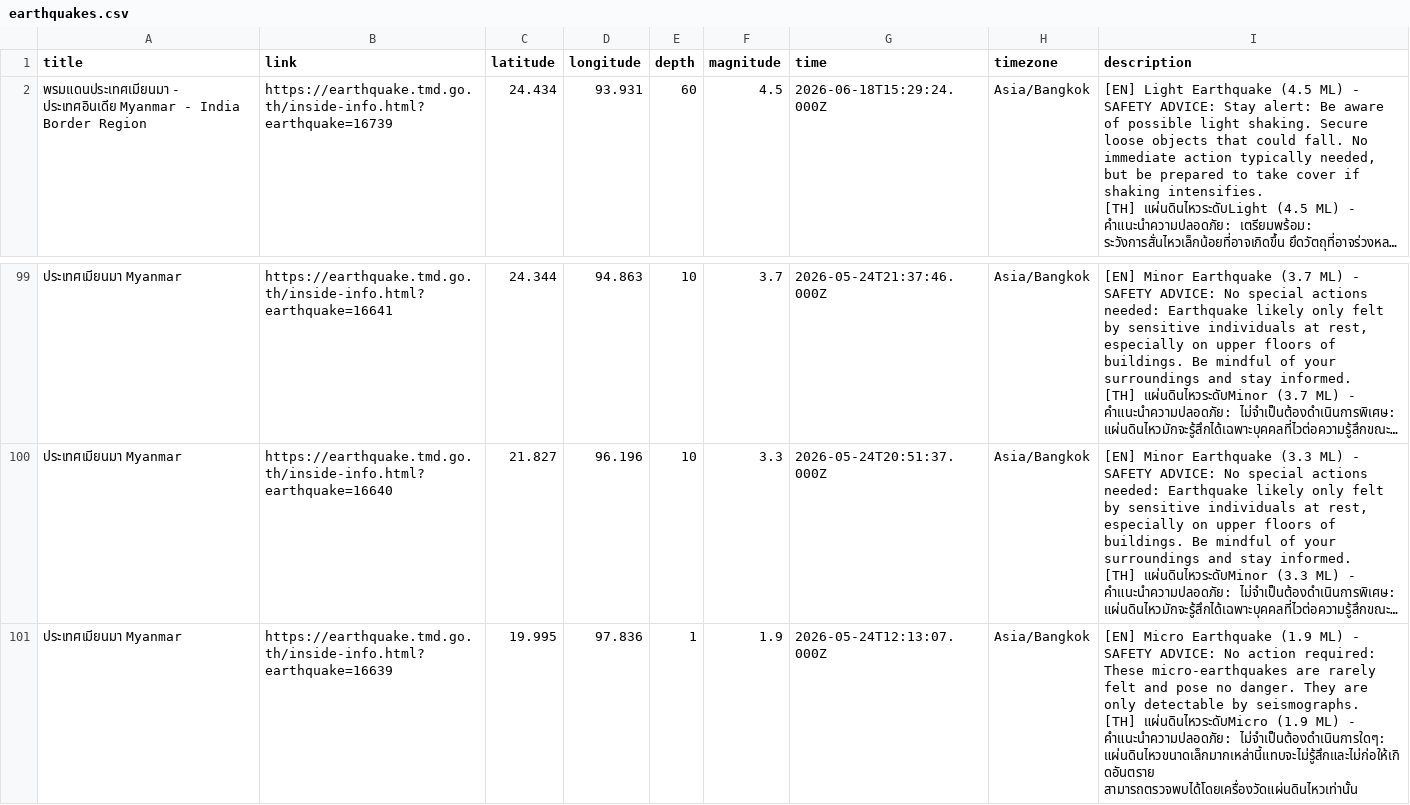
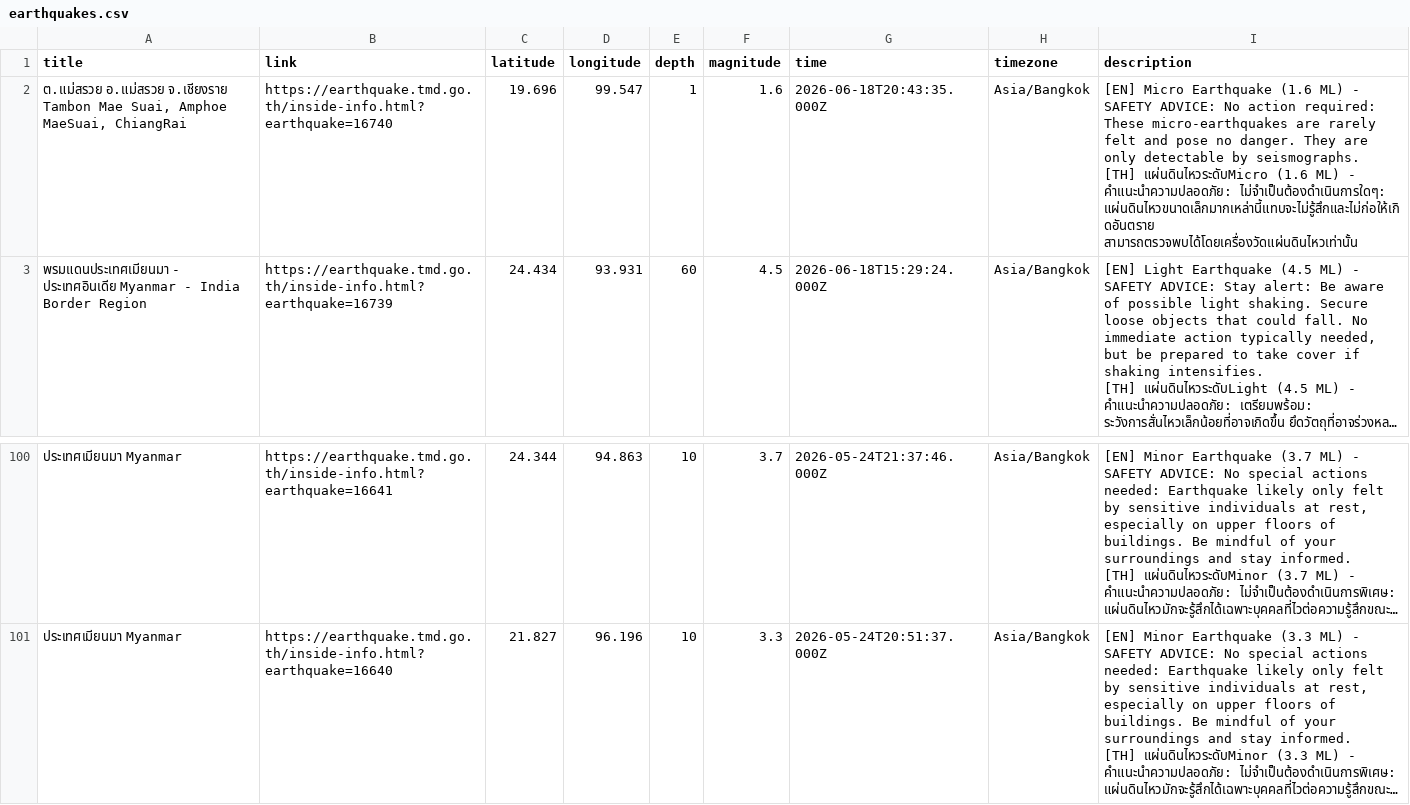
Before and after one commit to Pittawat2542/thailand-earthquake-visualizer, a CSV file: data/earthquakes.csv, drawn as a sheet; only a part is shown, gaps mark what is left out; long unchanged cells end in …; removed rows and columns are numbered as before the commit, all else as after; ↵ is a line break in a cell; the diff names each change by its address in the sheet, - before the commit and + after, or states it on an @@ line.

```diff
--- a/data/earthquakes.csv
+++ b/data/earthquakes.csv
+row 2: ต.แม่สรวย อ.แม่สรวย จ.เชียงราย Tambon Mae Suai, Amphoe MaeSuai, ChiangRai | https://earthquake.tmd.go.th/inside-info.html?earthquake=16740 | 19.696 | 99.547 | 1 | 1.6 | 2026-06-18T20:43:35.000Z | Asia/Bangkok | [EN] Micro Earthquake (1.6 ML) - SAFETY ADVICE: No action required: These micro-earthquakes are rarely felt and pose no danger. They are only detectable by seismographs. ↵ [TH] แผ่นดินไหวระดับMicro (1.6 ML) - คำแนะนำความปลอดภัย: ไม่จำเป็นต้องดำเนินการใดๆ: แผ่นดินไหวขนาดเล็กมากเหล่านี้แทบจะไม่รู้สึกและไม่ก่อให้เกิดอันตราย สามารถตรวจพบได้โดยเครื่องวัดแผ่นดินไหวเท่านั้น
-row 101: ประเทศเมียนมา Myanmar | https://earthquake.tmd.go.th/inside-info.html?earthquake=16639 | 19.995 | 97.836 | 1 | 1.9 | 2026-05-24T12:13:07.000Z | Asia/Bangkok | [EN] Micro Earthquake (1.9 ML) - SAFETY ADVICE: No action required: These micro-earthquakes are rarely felt and pose no danger. They are only detectable by seismographs. ↵ [TH] แผ่นดินไหวระดับMicro (1.9 ML) - คำแนะนำความปลอดภัย: ไม่จำเป็นต้องดำเนินการใดๆ: แผ่นดินไหวขนาดเล็กมากเหล่านี้แทบจะไม่รู้สึกและไม่ก่อให้เกิดอันตราย สามารถตรวจพบได้โดยเครื่องวัดแผ่นดินไหวเท่านั้น
```
Also changed, not shown: 2 other files.
